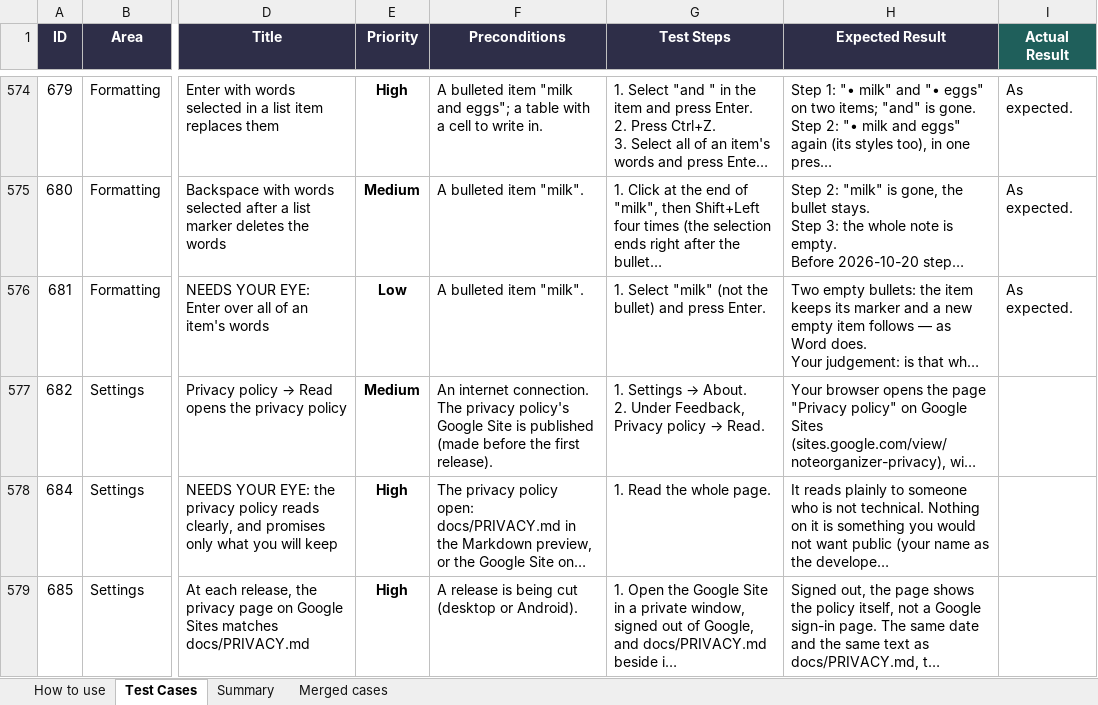
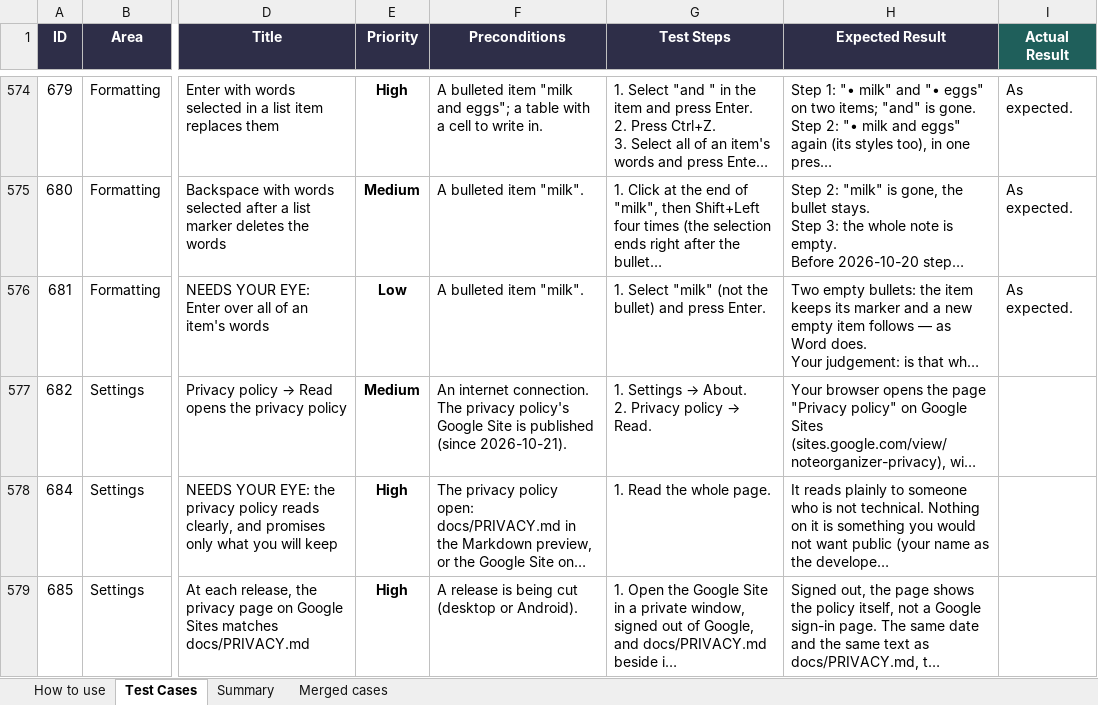
Before and after one commit to AlexandraMoldovan95/noteOrganizer, an Excel workbook: qa/NoteOrganizer_TestPlan.xlsx, sheet Test Cases, drawn as a sheet; only a part is shown, gaps mark what is left out; long unchanged cells end in …; values as stored, in another font and other column widths than the file's, no borders; conditional formats not drawn; ↵ is a line break in a cell; the diff names each change by its address in the sheet, - before the commit and + after, or states it on an @@ line.

```diff
--- a/qa/NoteOrganizer_TestPlan.xlsx (sheet Test Cases)
+++ b/qa/NoteOrganizer_TestPlan.xlsx (sheet Test Cases)
-F577 (Preconditions): …is published (made before the first release).
+F577 (Preconditions): …is published (since 2026-10-21).
-G577 (Test Steps): …About. ↵ 2. Under Feedback, Privacy policy…
+G577 (Test Steps): …About. ↵ 2. Privacy policy…
```
Also changed, not shown: 11 other files.
